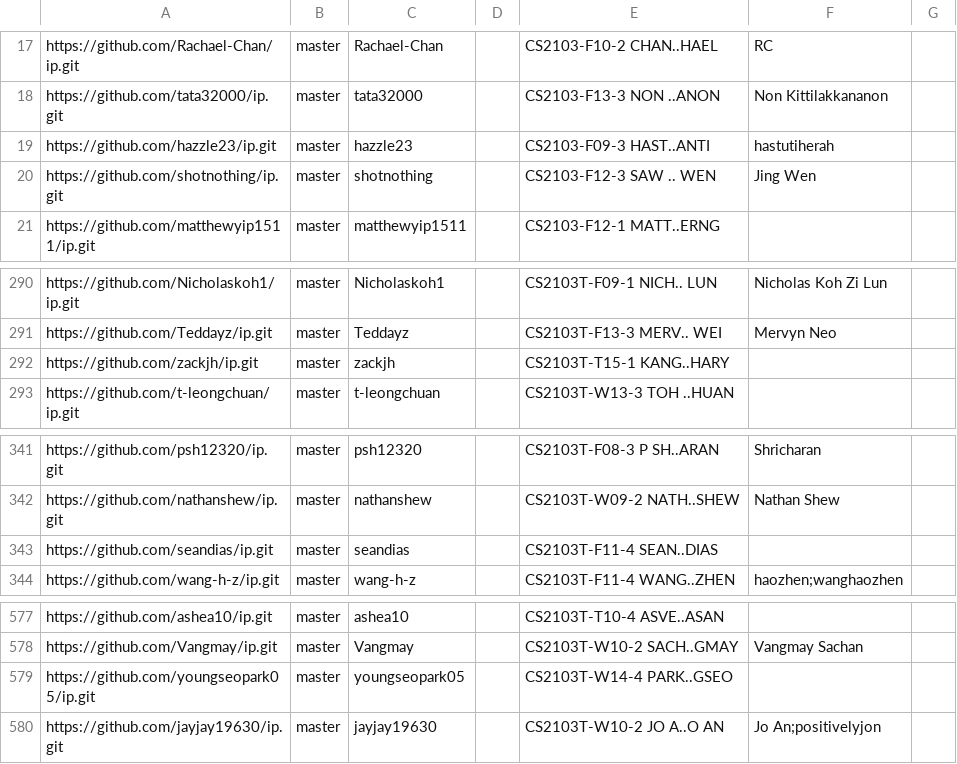
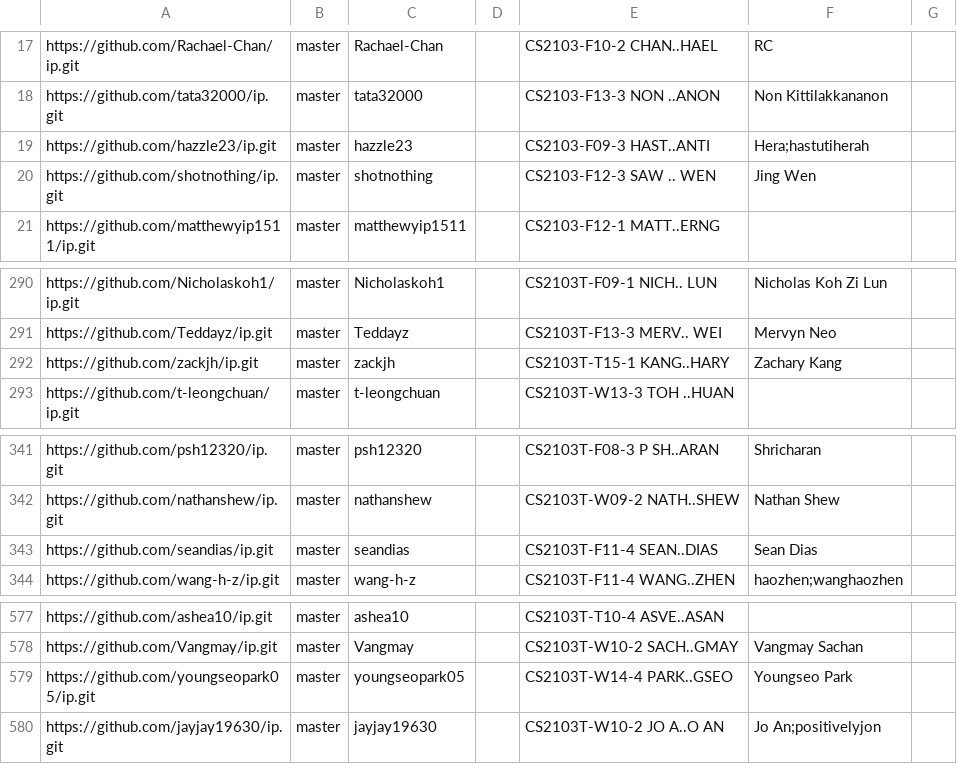
Before and after one commit to nus-cs2103-AY2425S1/ip-dashboard, a CSV file: configs/author-config.csv, drawn as a sheet; only a part is shown, gaps mark what is left out.

Commit message:
Update configs

```diff
--- a/configs/author-config.csv
+++ b/configs/author-config.csv
@@ -18,3 +18,3 @@ https://github.com/Rachael-Chan/ip.git,master,Rachael-Chan,,CS2103-F10-2 CHAN..H
 https://github.com/tata32000/ip.git,master,tata32000,,CS2103-F13-3 NON ..ANON,Non Kittilakkananon,
-https://github.com/hazzle23/ip.git,master,hazzle23,,CS2103-F09-3 HAST..ANTI,hastutiherah,
+https://github.com/hazzle23/ip.git,master,hazzle23,,CS2103-F09-3 HAST..ANTI,Hera;hastutiherah,
 https://github.com/shotnothing/ip.git,master,shotnothing,,CS2103-F12-3 SAW .. WEN,Jing Wen,
@@ -291,3 +291,3 @@ https://github.com/Nicholaskoh1/ip.git,master,Nicholaskoh1,,CS2103T-F09-1 NICH..
 https://github.com/Teddayz/ip.git,master,Teddayz,,CS2103T-F13-3 MERV.. WEI,Mervyn Neo,
-https://github.com/zackjh/ip.git,master,zackjh,,CS2103T-T15-1 KANG..HARY,,
+https://github.com/zackjh/ip.git,master,zackjh,,CS2103T-T15-1 KANG..HARY,Zachary Kang,
 https://github.com/t-leongchuan/ip.git,master,t-leongchuan,,CS2103T-W13-3 TOH ..HUAN,,
@@ -342,3 +342,3 @@ https://github.com/psh12320/ip.git,master,psh12320,,CS2103T-F08-3 P SH..ARAN,Shr
 https://github.com/nathanshew/ip.git,master,nathanshew,,CS2103T-W09-2 NATH..SHEW,Nathan Shew,
-https://github.com/seandias/ip.git,master,seandias,,CS2103T-F11-4 SEAN..DIAS,,
+https://github.com/seandias/ip.git,master,seandias,,CS2103T-F11-4 SEAN..DIAS,Sean Dias,
 https://github.com/wang-h-z/ip.git,master,wang-h-z,,CS2103T-F11-4 WANG..ZHEN,haozhen;wanghaozhen,
@@ -578,3 +578,3 @@ https://github.com/ashea10/ip.git,master,ashea10,,CS2103T-T10-4 ASVE..ASAN,,
 https://github.com/Vangmay/ip.git,master,Vangmay,,CS2103T-W10-2 SACH..GMAY,Vangmay Sachan,
-https://github.com/youngseopark05/ip.git,master,youngseopark05,,CS2103T-W14-4 PARK..GSEO,,
+https://github.com/youngseopark05/ip.git,master,youngseopark05,,CS2103T-W14-4 PARK..GSEO,Youngseo Park,
 https://github.com/jayjay19630/ip.git,master,jayjay19630,,CS2103T-W10-2 JO A..O AN,Jo An;positivelyjon,
```
